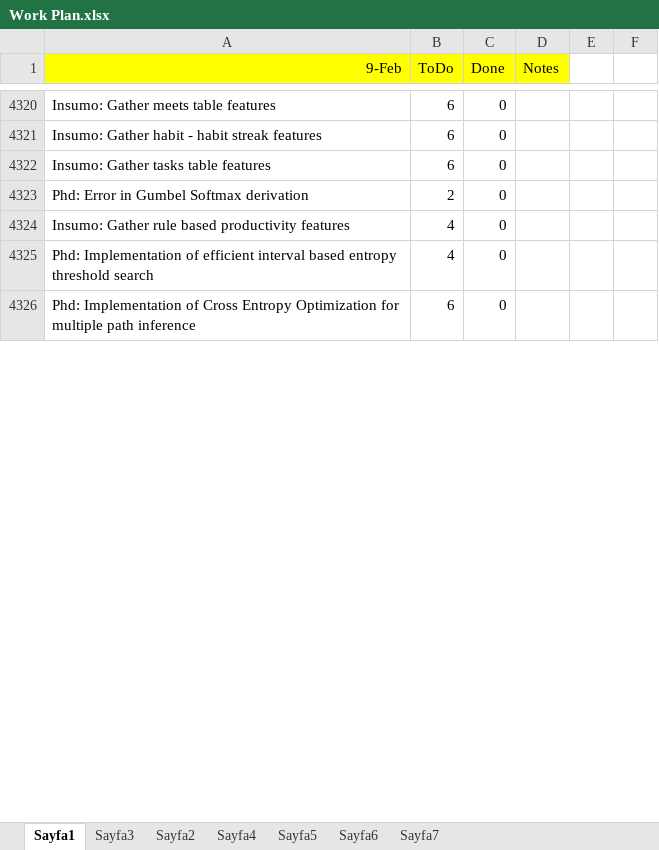
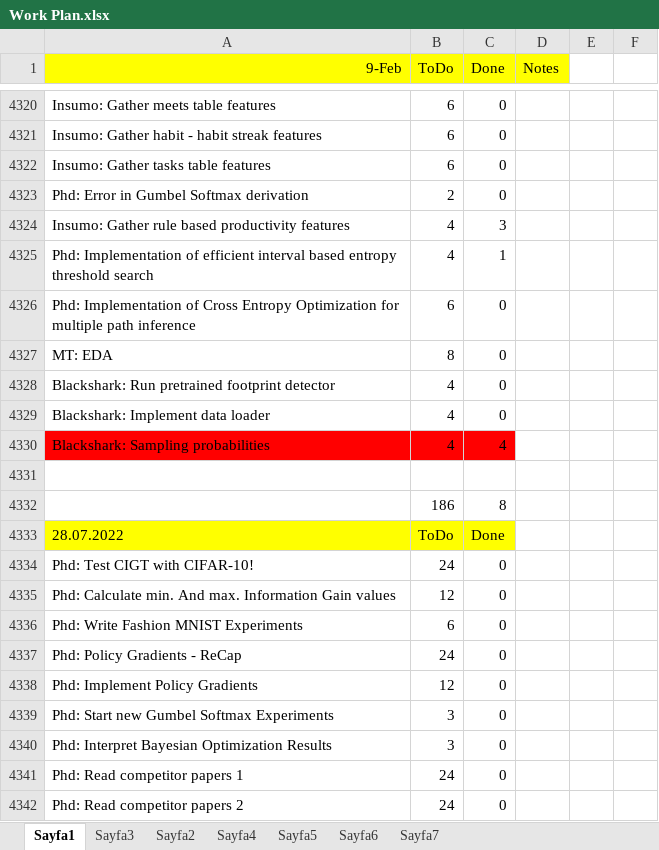
Before and after one commit to ufukcbicici/phd_work, an Excel workbook: Work Plan.xlsx, sheet Sayfa1, drawn as a sheet; only a part is shown, gaps mark what is left out; the shorter side is filled out with more unchanged rows; values as stored, in another font and other column widths than the file's, no borders; charts and pictures not drawn; the diff covers the shown part only; the diff names each change by its address in the sheet, - before the commit and + after, or states it on an @@ line.

Commit message:
Probability Threshold Multipath Inference

```diff
--- a/Work Plan.xlsx (sheet Sayfa1)
+++ b/Work Plan.xlsx (sheet Sayfa1)
+row 4324: Insumo: Gather rule based productivity features | 4 | 3
+row 4325: Phd: Implementation of efficient interval based entropy threshold search | 4 | 1
+row 4326: Phd: Implementation of Cross Entropy Optimization for multiple path inference | 6 | 0
+row 4327: MT: EDA | 8 | 0
+row 4328: Blackshark: Run pretrained footprint detector | 4 | 0
+row 4329: Blackshark: Implement data loader | 4 | 0
+row 4330: Blackshark: Sampling probabilities | 4 | 4
+row 4331: (empty)
+row 4332:  | 186 | 8
+row 4333: 28.07.2022 | ToDo | Done
+row 4334: Phd: Test CIGT with CIFAR-10! | 24 | 0
+row 4335: Phd: Calculate min. And max. Information Gain values | 12 | 0
+row 4336: Phd: Write Fashion MNIST Experiments | 6 | 0
+row 4337: Phd: Policy Gradients - ReCap | 24 | 0
+row 4338: Phd: Implement Policy Gradients | 12 | 0
+row 4339: Phd: Start new Gumbel Softmax Experiments | 3 | 0
+row 4340: Phd: Interpret Bayesian Optimization Results | 3 | 0
+row 4341: Phd: Read competitor papers 1 | 24 | 0
+row 4342: Phd: Read competitor papers 2 | 24 | 0
```
Also changed, not shown: 7 added rows, 3 removed rows and 3 edited cells elsewhere in this sheet, charts or pictures, 3 other files.
